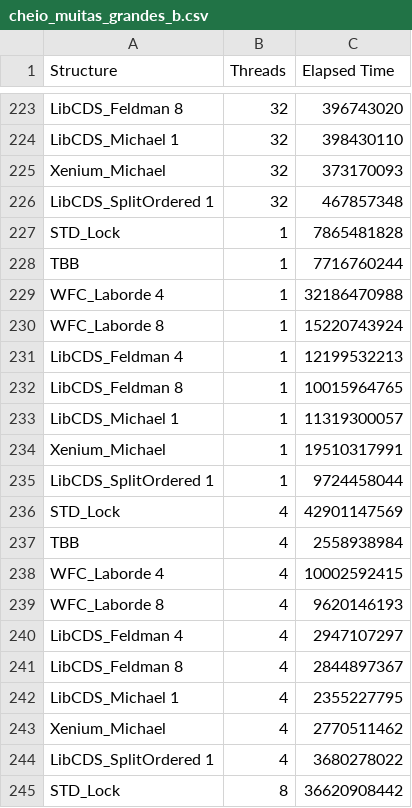
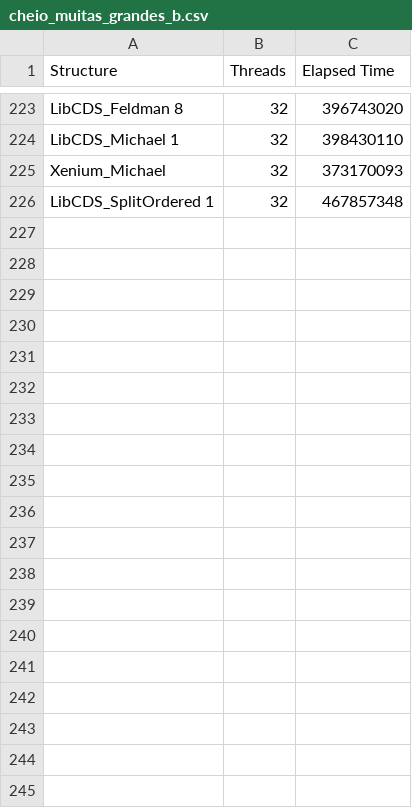
Before and after one commit to douglaspereira04/non-blocking-cpp, a CSV file: cheio_muitas_grandes_b.csv, drawn as a sheet; only a part is shown, gaps mark what is left out; the diff covers the shown part only.

```diff
--- a/cheio_muitas_grandes_b.csv
+++ b/cheio_muitas_grandes_b.csv
@@ -226,20 +226 @@ Xenium_Michael,32,373170093
 LibCDS_SplitOrdered 1,32,467857348
-STD_Lock,1,7865481828
-TBB,1,7716760244
-WFC_Laborde 4,1,32186470988
-WFC_Laborde 8,1,15220743924
-LibCDS_Feldman 4,1,12199532213
-LibCDS_Feldman 8,1,10015964765
-LibCDS_Michael 1,1,11319300057
-Xenium_Michael,1,19510317991
-LibCDS_SplitOrdered 1,1,9724458044
-STD_Lock,4,42901147569
-TBB,4,2558938984
-WFC_Laborde 4,4,10002592415
-WFC_Laborde 8,4,9620146193
-LibCDS_Feldman 4,4,2947107297
-LibCDS_Feldman 8,4,2844897367
-LibCDS_Michael 1,4,2355227795
-Xenium_Michael,4,2770511462
-LibCDS_SplitOrdered 1,4,3680278022
-STD_Lock,8,36620908442
```
Also changed, not shown: 17 removed rows elsewhere in this file, cheio_muitas_grandes_a.csv, vazio_muitas_grandes_a.csv, 9 other files.
